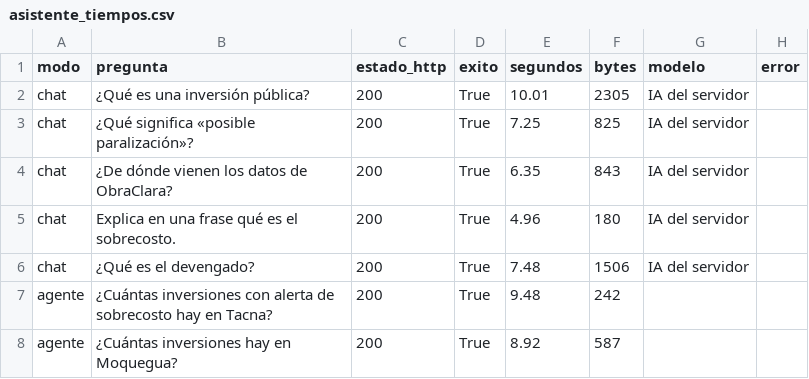
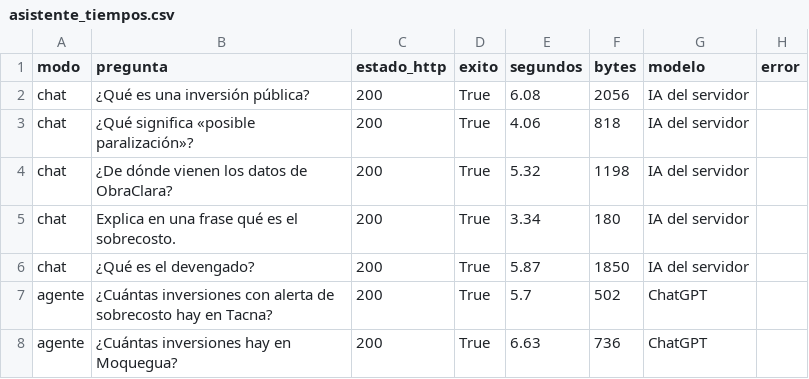
Before and after one commit to adrielorihuela/obraclara-mcp, a CSV file: metricas/resultados/asistente_tiempos.csv, drawn as a sheet.

```diff
--- a/metricas/resultados/asistente_tiempos.csv
+++ b/metricas/resultados/asistente_tiempos.csv
@@ -1,8 +1,8 @@
 modo,pregunta,estado_http,exito,segundos,bytes,modelo,error
-chat,¿Qué es una inversión pública?,200,True,10.01,2305,IA del servidor,
-chat,¿Qué significa «posible paralización»?,200,True,7.25,825,IA del servidor,
-chat,¿De dónde vienen los datos de ObraClara?,200,True,6.35,843,IA del servidor,
-chat,Explica en una frase qué es el sobrecosto.,200,True,4.96,180,IA del servidor,
-chat,¿Qué es el devengado?,200,True,7.48,1506,IA del servidor,
-agente,¿Cuántas inversiones con alerta de sobrecosto hay en Tacna?,200,True,9.48,242,,
-agente,¿Cuántas inversiones hay en Moquegua?,200,True,8.92,587,,
+chat,¿Qué es una inversión pública?,200,True,6.08,2056,IA del servidor,
+chat,¿Qué significa «posible paralización»?,200,True,4.06,818,IA del servidor,
+chat,¿De dónde vienen los datos de ObraClara?,200,True,5.32,1198,IA del servidor,
+chat,Explica en una frase qué es el sobrecosto.,200,True,3.34,180,IA del servidor,
+chat,¿Qué es el devengado?,200,True,5.87,1850,IA del servidor,
+agente,¿Cuántas inversiones con alerta de sobrecosto hay en Tacna?,200,True,5.7,502,ChatGPT,
+agente,¿Cuántas inversiones hay en Moquegua?,200,True,6.63,736,ChatGPT,
```
Also changed, not shown: metricas/resultados/asistente_extenso.csv, metricas/resultados/cobertura.csv, 33 other files.
